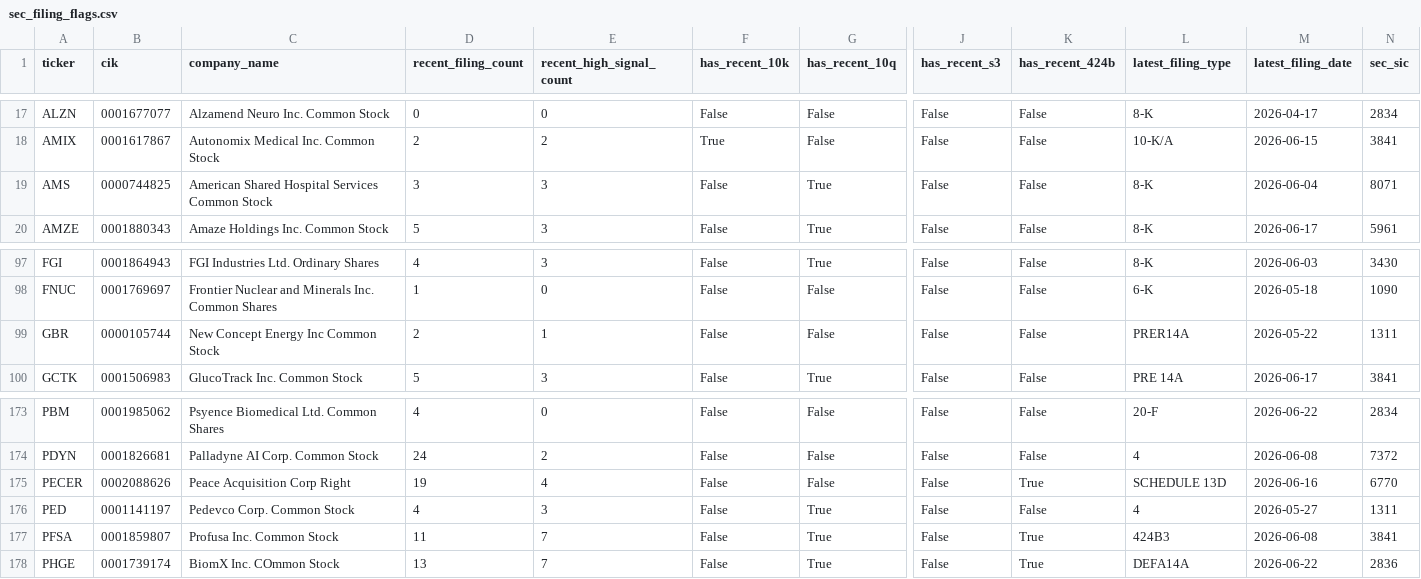
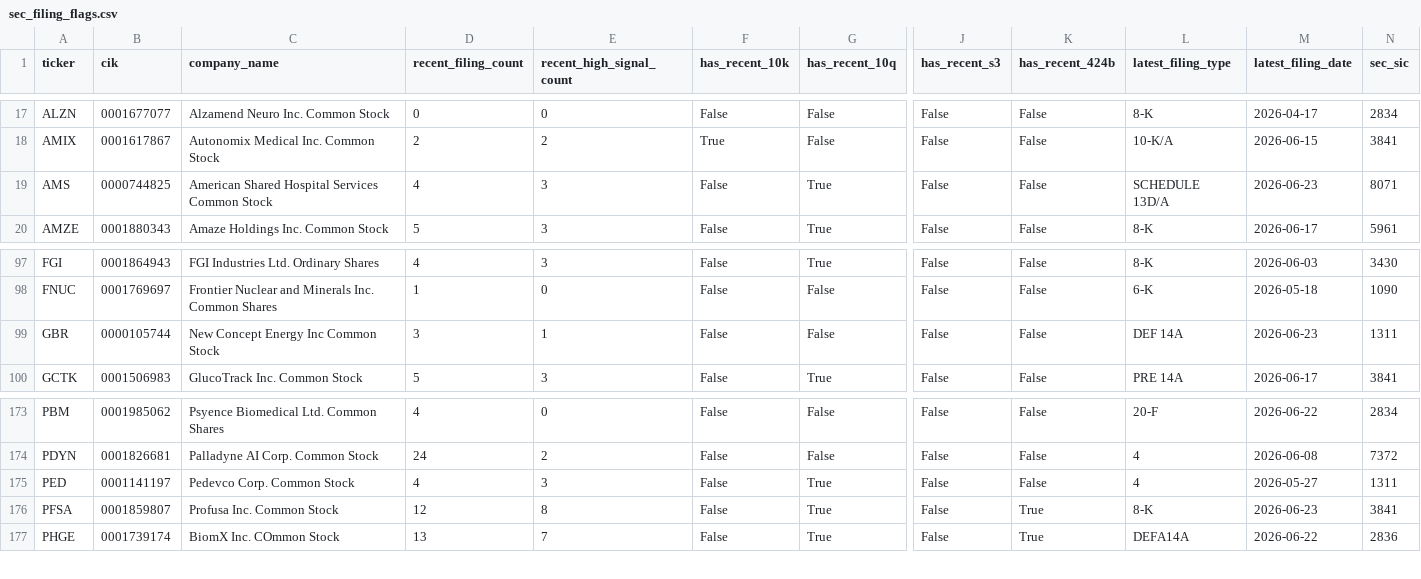
Before and after one commit to Kastnermj/mysterymachine, a CSV file: data/processed/sec_filing_flags.csv, drawn as a sheet; only a part is shown, gaps mark what is left out; removed rows and columns are numbered as before the commit, all else as after; rows hold the shown columns only; the diff names each change by its address in the sheet, - before the commit and + after, or states it on an @@ line.

```diff
--- a/data/processed/sec_filing_flags.csv
+++ b/data/processed/sec_filing_flags.csv
-D19 (recent_filing_count): 3
+D19 (recent_filing_count): 4
-L19 (latest_filing_type): 8-K
+L19 (latest_filing_type): SCHEDULE 13D/A
-M19 (latest_filing_date): 2026-06-04
+M19 (latest_filing_date): 2026-06-23
-D99 (recent_filing_count): 2
+D99 (recent_filing_count): 3
-L99 (latest_filing_type): PRER14A
+L99 (latest_filing_type): DEF 14A
-M99 (latest_filing_date): 2026-05-22
+M99 (latest_filing_date): 2026-06-23
-row 175: PECER | 0002088626 | Peace Acquisition Corp Right | 19 | 4 | False | False | False | True | SCHEDULE 13D | 2026-06-16 | 6770
-D176 (recent_filing_count): 11
+D176 (recent_filing_count): 12
-E176 (recent_high_signal_count): 7
+E176 (recent_high_signal_count): 8
-L176 (latest_filing_type): 424B3
+L176 (latest_filing_type): 8-K
-M176 (latest_filing_date): 2026-06-08
+M176 (latest_filing_date): 2026-06-23
```
Also changed, not shown: data/processed/fundamentals_stub.csv, data/processed/price_history_features.csv, 11 other files.
